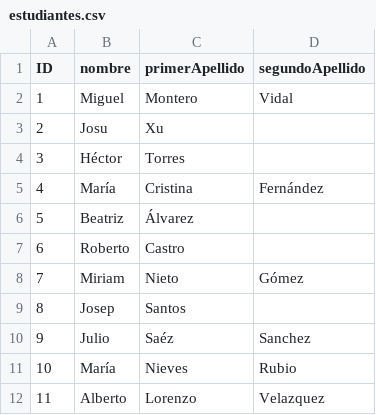
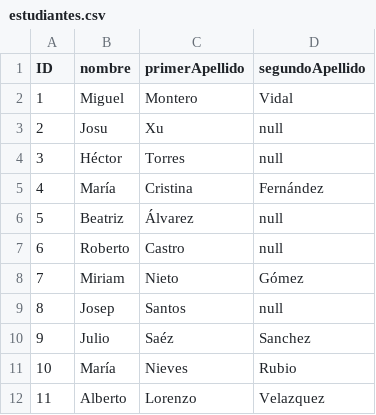
Before and after one commit to SergiuOvidiu472/AD, a CSV file: data/csv/estudiantes.csv, drawn as a sheet.

```diff
--- a/data/csv/estudiantes.csv
+++ b/data/csv/estudiantes.csv
@@ -2,9 +2,9 @@ ID,nombre,primerApellido,segundoApellido
 1,Miguel,Montero,Vidal
-2,Josu,Xu,
-3,Héctor,Torres,
+2,Josu,Xu,null
+3,Héctor,Torres,null
 4,María,Cristina,Fernández
-5,Beatriz,Álvarez,
-6,Roberto,Castro,
+5,Beatriz,Álvarez,null
+6,Roberto,Castro,null
 7,Miriam,Nieto,Gómez
-8,Josep,Santos,
+8,Josep,Santos,null
 9,Julio,Saéz,Sanchez
```
Also changed, not shown: 11 other files.
